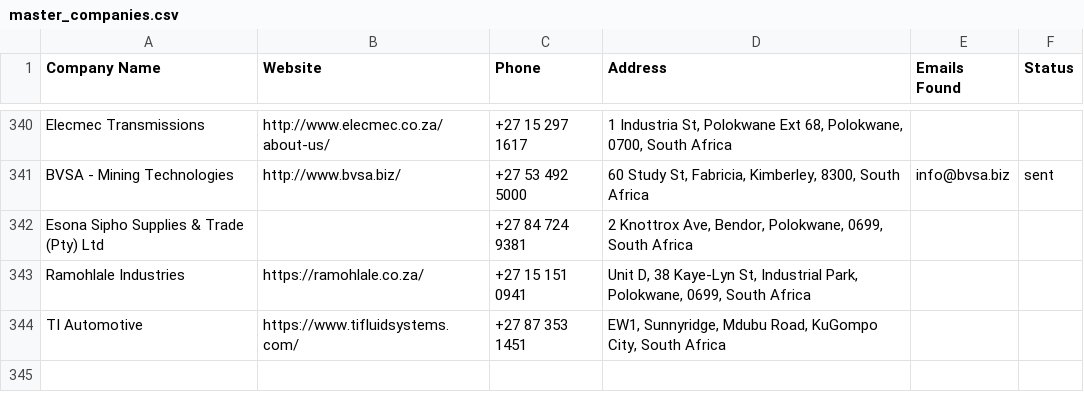
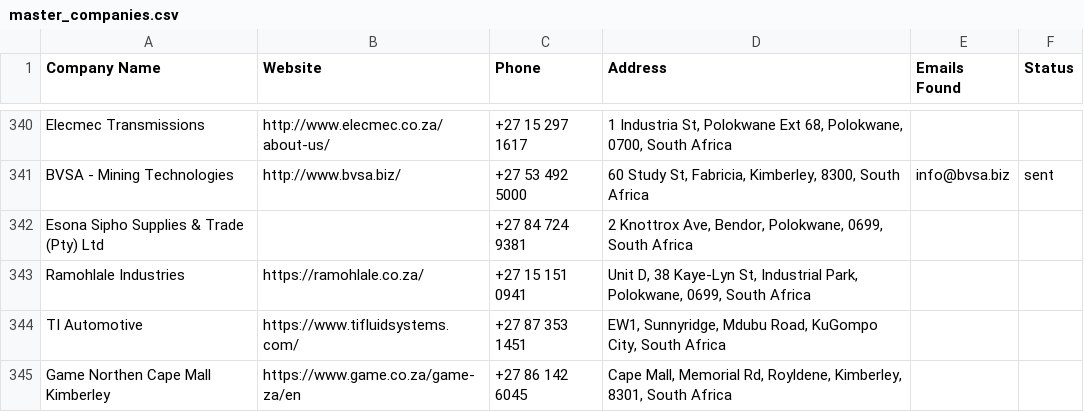
Before and after one commit to MareanaNsuku/Electronics-Project, a CSV file: secure-enclosure-outreach/data/master_companies.csv, drawn as a sheet; only a part is shown, gaps mark what is left out.

```diff
--- a/secure-enclosure-outreach/data/master_companies.csv
+++ b/secure-enclosure-outreach/data/master_companies.csv
@@ -344 +344,2 @@ Ramohlale Industries,https://ramohlale.co.za/,+27 15 151 0941,"Unit D, 38 Kaye-L
 TI Automotive,https://www.tifluidsystems.com/,+27 87 353 1451,"EW1, Sunnyridge, Mdubu Road, KuGompo City, South Africa",,
+Game Northen Cape Mall Kimberley,https://www.game.co.za/game-za/en,+27 86 142 6045,"Cape Mall, Memorial Rd, Royldene, Kimberley, 8301, South Africa",,
```
